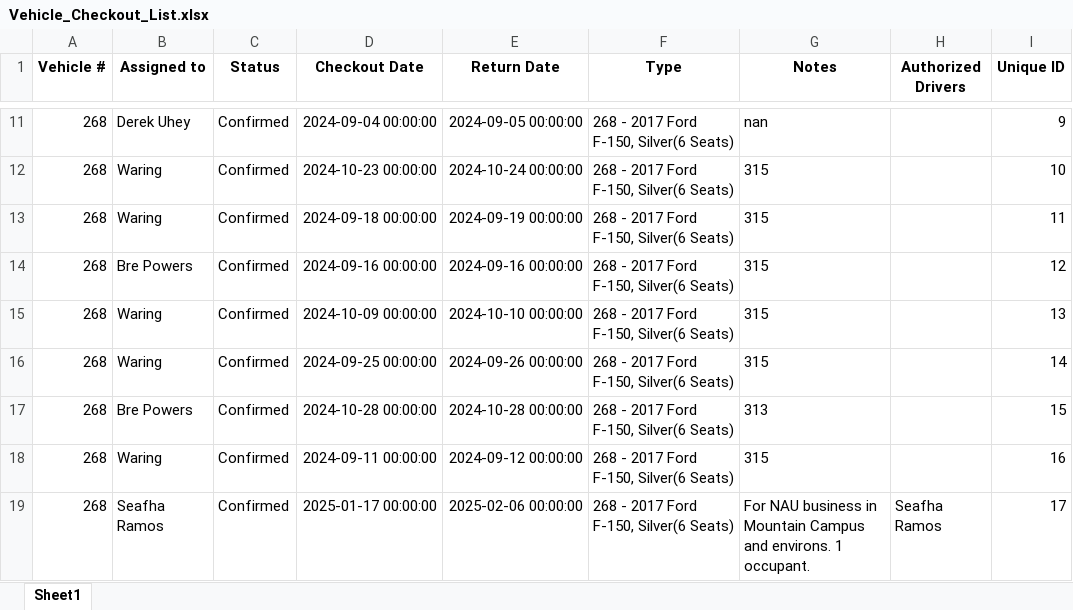
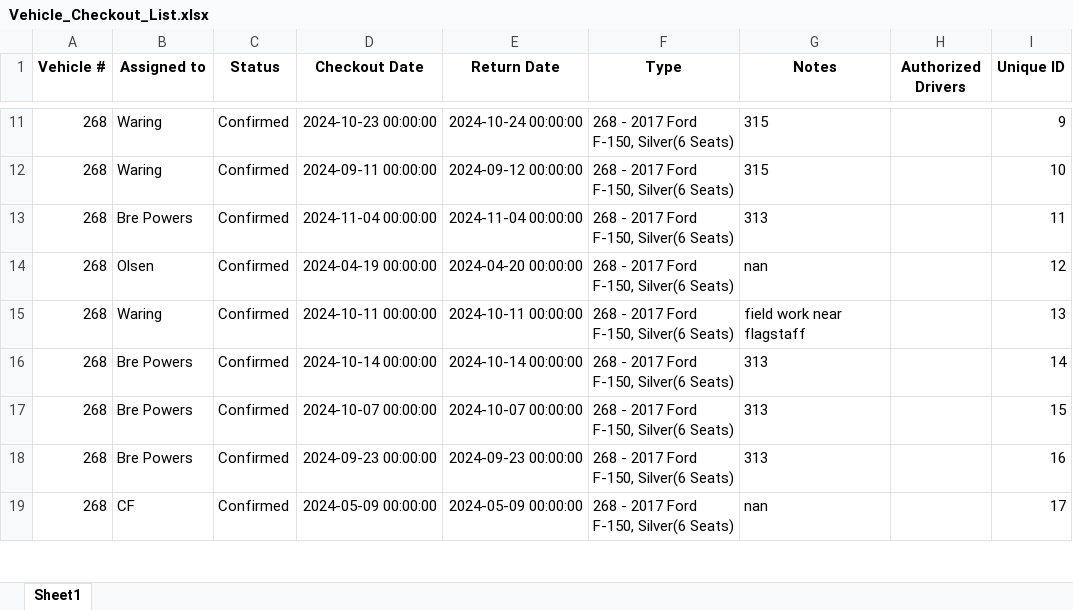
Before and after one commit to forestryvehicleadmin/Vehicle_Gantt, an Excel workbook: Vehicle_Checkout_List.xlsx, sheet Sheet1, drawn as a sheet; only a part is shown, gaps mark what is left out; values as stored, in another font and other column widths than the file's, no borders; the diff covers the shown part only; the diff names each change by its address in the sheet, - before the commit and + after, or states it on an @@ line.

```diff
--- a/Vehicle_Checkout_List.xlsx (sheet Sheet1)
+++ b/Vehicle_Checkout_List.xlsx (sheet Sheet1)
-B11 (Assigned to): Derek Uhey
+B11 (Assigned to): Waring
-D11 (Checkout Date): 2024-09-04 00:00:00
+D11 (Checkout Date): 2024-10-23 00:00:00
-E11 (Return Date): 2024-09-05 00:00:00
+E11 (Return Date): 2024-10-24 00:00:00
-G11 (Notes): nan
+G11 (Notes): 315
-D12 (Checkout Date): 2024-10-23 00:00:00
+D12 (Checkout Date): 2024-09-11 00:00:00
-E12 (Return Date): 2024-10-24 00:00:00
+E12 (Return Date): 2024-09-12 00:00:00
-B13 (Assigned to): Waring
+B13 (Assigned to): Bre Powers
-D13 (Checkout Date): 2024-09-18 00:00:00
+D13 (Checkout Date): 2024-11-04 00:00:00
-E13 (Return Date): 2024-09-19 00:00:00
+E13 (Return Date): 2024-11-04 00:00:00
-G13 (Notes): 315
+G13 (Notes): 313
-B14 (Assigned to): Bre Powers
+B14 (Assigned to): Olsen
-D14 (Checkout Date): 2024-09-16 00:00:00
+D14 (Checkout Date): 2024-04-19 00:00:00
-E14 (Return Date): 2024-09-16 00:00:00
+E14 (Return Date): 2024-04-20 00:00:00
-G14 (Notes): 315
+G14 (Notes): nan
-D15 (Checkout Date): 2024-10-09 00:00:00
+D15 (Checkout Date): 2024-10-11 00:00:00
-E15 (Return Date): 2024-10-10 00:00:00
+E15 (Return Date): 2024-10-11 00:00:00
-G15 (Notes): 315
+G15 (Notes): field work near flagstaff
-B16 (Assigned to): Waring
+B16 (Assigned to): Bre Powers
-D16 (Checkout Date): 2024-09-25 00:00:00
+D16 (Checkout Date): 2024-10-14 00:00:00
-E16 (Return Date): 2024-09-26 00:00:00
+E16 (Return Date): 2024-10-14 00:00:00
-G16 (Notes): 315
+G16 (Notes): 313
-D17 (Checkout Date): 2024-10-28 00:00:00
+D17 (Checkout Date): 2024-10-07 00:00:00
-E17 (Return Date): 2024-10-28 00:00:00
+E17 (Return Date): 2024-10-07 00:00:00
-B18 (Assigned to): Waring
+B18 (Assigned to): Bre Powers
-D18 (Checkout Date): 2024-09-11 00:00:00
+D18 (Checkout Date): 2024-09-23 00:00:00
-E18 (Return Date): 2024-09-12 00:00:00
+E18 (Return Date): 2024-09-23 00:00:00
-G18 (Notes): 315
+G18 (Notes): 313
-B19 (Assigned to): Seafha Ramos
+B19 (Assigned to): CF
-D19 (Checkout Date): 2025-01-17 00:00:00
+D19 (Checkout Date): 2024-05-09 00:00:00
-E19 (Return Date): 2025-02-06 00:00:00
+E19 (Return Date): 2024-05-09 00:00:00
-G19 (Notes): For NAU business in Mountain Campus and environs. 1 occupant.
+G19 (Notes): nan
-H19 (Authorized Drivers): Seafha Ramos
+H19 (Authorized Drivers): (empty)
```
Also changed, not shown: 7 added rows, 6 removed rows and 314 edited cells elsewhere in this sheet.
